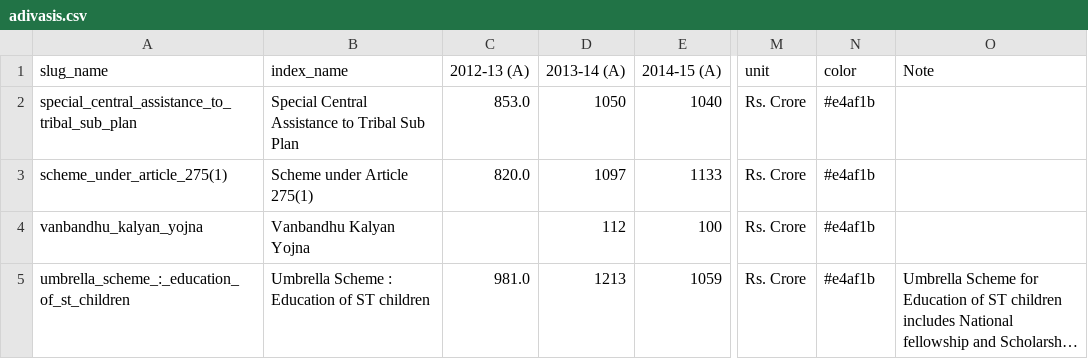
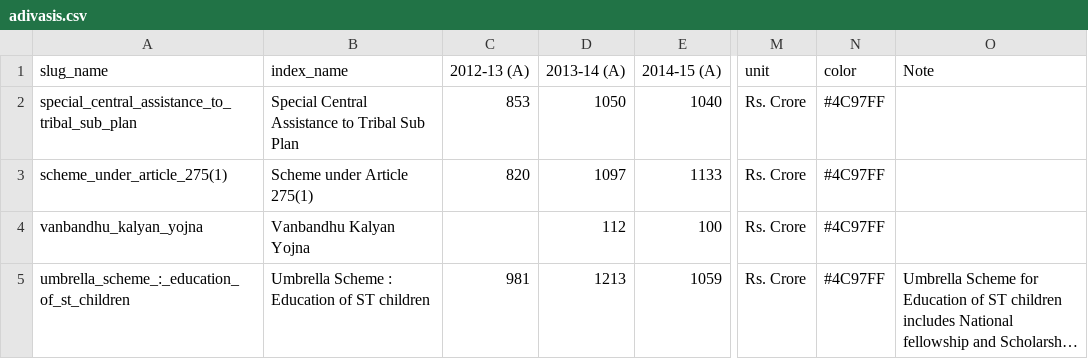
Before and after one commit to cbgaindia/viz-testlabs, a CSV file: visualisations/sector-viz-gen/data/datasets/adivasis.csv, drawn as a sheet; only a part is shown, gaps mark what is left out; long unchanged cells end in …; the diff names each change by its address in the sheet, - before the commit and + after, or states it on an @@ line.

```diff
--- a/visualisations/sector-viz-gen/data/datasets/adivasis.csv
+++ b/visualisations/sector-viz-gen/data/datasets/adivasis.csv
-C2 (2012-13 (A)): 853.0
+C2 (2012-13 (A)): 853
-N2:N5 (color): #e4af1b
+N2:N5 (color): #4C97FF
-C3 (2012-13 (A)): 820.0
+C3 (2012-13 (A)): 820
-C5 (2012-13 (A)): 981.0
+C5 (2012-13 (A)): 981
```
Also changed, not shown: visualisations/sector-viz-gen/data/datasets/agriculture.csv, visualisations/sector-viz-gen/data/datasets/compo_social_assistance.csv, 1 other file.
